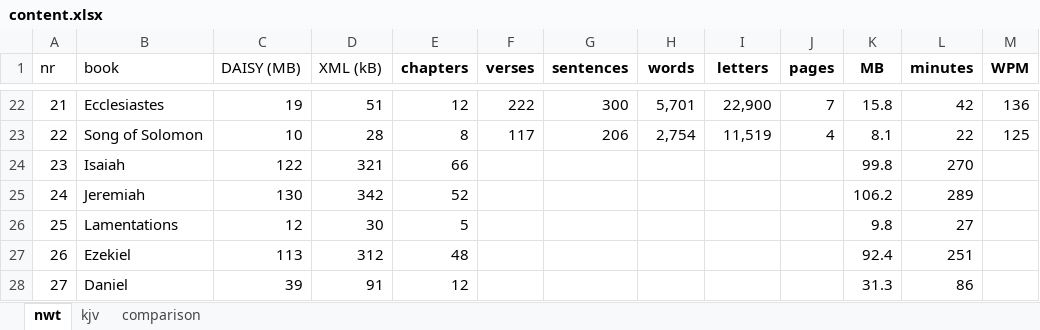
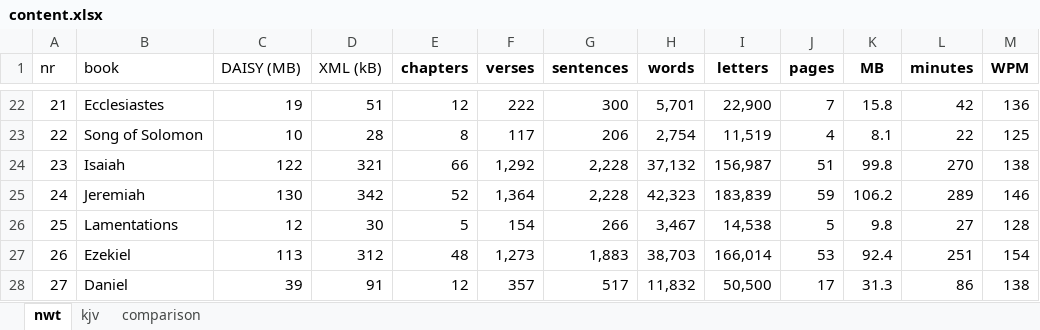
Before and after one commit to kreier/tripitaka, an Excel workbook: bible/nwt_xml/content.xlsx, sheet nwt, drawn as a sheet; only a part is shown, gaps mark what is left out; values as stored, in another font and other column widths than the file's, no borders; the diff covers the shown part only; the diff names each change by its address in the sheet, - before the commit and + after, or states it on an @@ line.

```diff
--- a/bible/nwt_xml/content.xlsx (sheet nwt)
+++ b/bible/nwt_xml/content.xlsx (sheet nwt)
-F24 (verses): (empty)
+F24 (verses): 1,292
-G24:G25 (sentences): (empty)
+G24:G25 (sentences): 2,228
-H24 (words): (empty)
+H24 (words): 37,132
-I24 (letters): (empty)
+I24 (letters): 156,987
-J24 (pages): (empty)
+J24 (pages): 51
-M24 (WPM): (empty)
+M24 (WPM): 138
-F25 (verses): (empty)
+F25 (verses): 1,364
-H25 (words): (empty)
+H25 (words): 42,323
-I25 (letters): (empty)
+I25 (letters): 183,839
-J25 (pages): (empty)
+J25 (pages): 59
-M25 (WPM): (empty)
+M25 (WPM): 146
-F26 (verses): (empty)
+F26 (verses): 154
-G26 (sentences): (empty)
+G26 (sentences): 266
-H26 (words): (empty)
+H26 (words): 3,467
-I26 (letters): (empty)
+I26 (letters): 14,538
-J26 (pages): (empty)
+J26 (pages): 5
-M26 (WPM): (empty)
+M26 (WPM): 128
-F27 (verses): (empty)
+F27 (verses): 1,273
-G27 (sentences): (empty)
+G27 (sentences): 1,883
-H27 (words): (empty)
+H27 (words): 38,703
-I27 (letters): (empty)
+I27 (letters): 166,014
-J27 (pages): (empty)
+J27 (pages): 53
-M27 (WPM): (empty)
+M27 (WPM): 154
-F28 (verses): (empty)
+F28 (verses): 357
-G28 (sentences): (empty)
+G28 (sentences): 517
-H28 (words): (empty)
+H28 (words): 11,832
-I28 (letters): (empty)
+I28 (letters): 50,500
-J28 (pages): (empty)
+J28 (pages): 17
-M28 (WPM): (empty)
+M28 (WPM): 138
```
Also changed, not shown: 1 added row, 1 removed row and 234 edited cells elsewhere in this sheet, sheet comparison, 47 other files.
